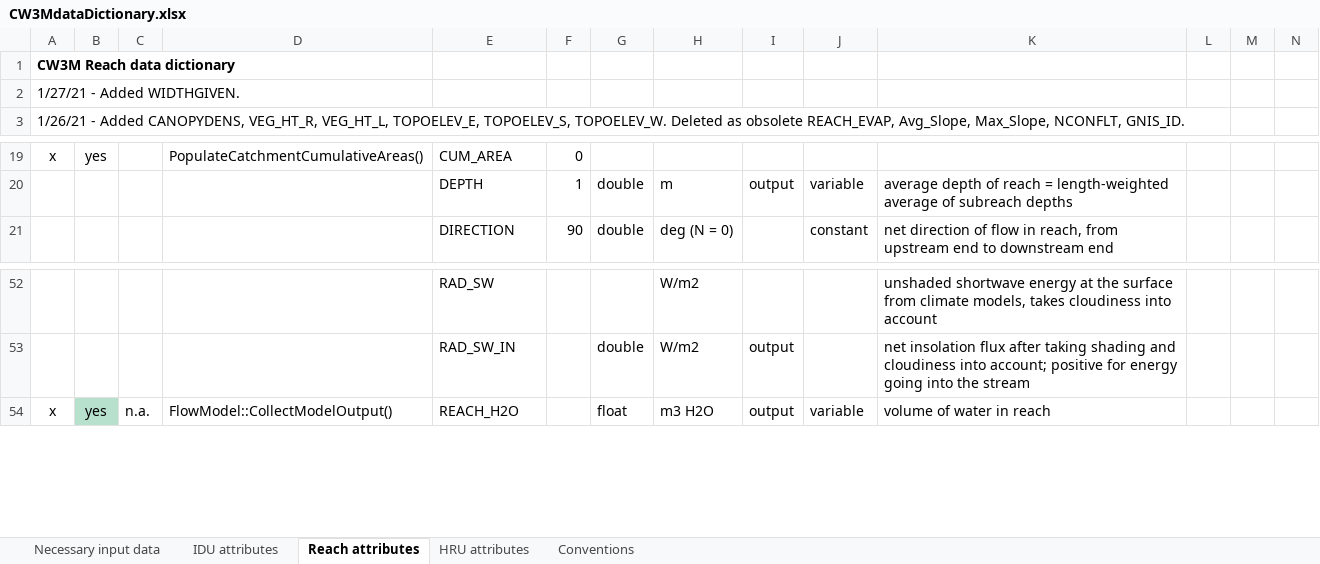
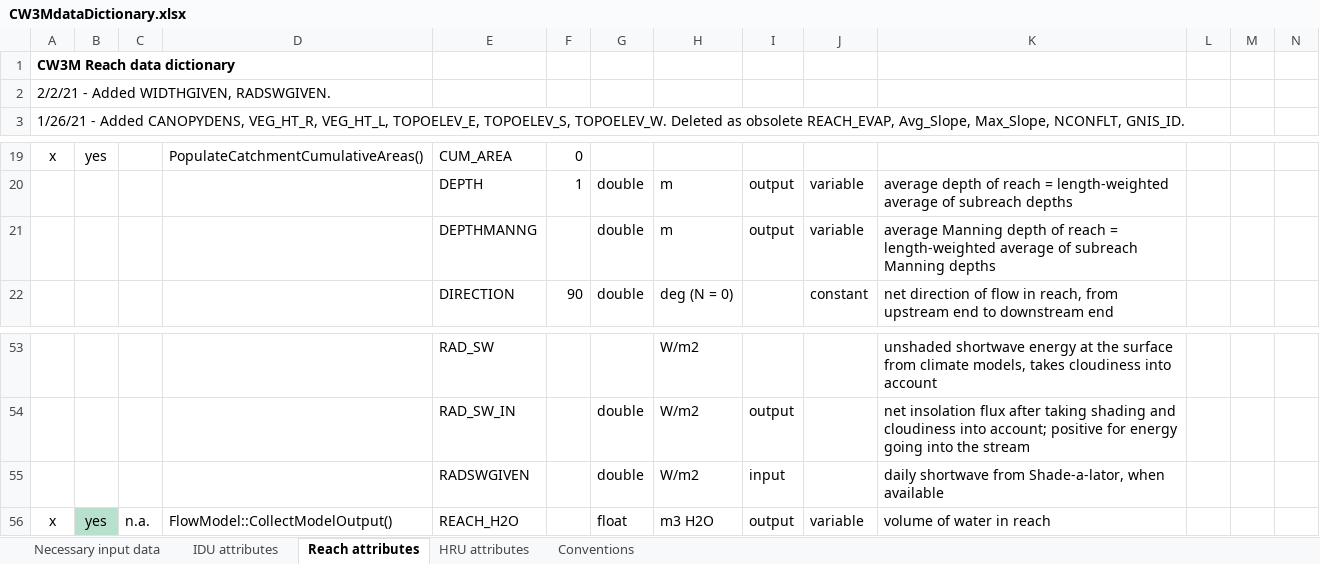
Before and after one commit to DavidConklin1947/CW3M, an Excel workbook: DataCW3M/CW3MdigitalHandbook/CW3MdataDictionary.xlsx, sheet Reach attributes, drawn as a sheet; only a part is shown, gaps mark what is left out; values as stored, in another font and other column widths than the file's, no borders; conditional formats not drawn; the diff names each change by its address in the sheet, - before the commit and + after, or states it on an @@ line.

```diff
--- a/DataCW3M/CW3MdigitalHandbook/CW3MdataDictionary.xlsx (sheet Reach attributes)
+++ b/DataCW3M/CW3MdigitalHandbook/CW3MdataDictionary.xlsx (sheet Reach attributes)
-A2: 1/27/21 - Added WIDTHGIVEN.
+A2: 2/2/21 - Added WIDTHGIVEN, RADSWGIVEN.
+row 21:  |  |  |  | DEPTHMANNG |  | double | m | output | variable | average Manning depth of reach = length-weighted average of subreach Manning depths
+row 55:  |  |  |  | RADSWGIVEN |  | double | W/m2 | input |  | daily shortwave from Shade-a-lator, when available
```
Also changed, not shown: DataCW3M/SkillAssessment/McKenzieSummary.xlsx, 4 other files.
